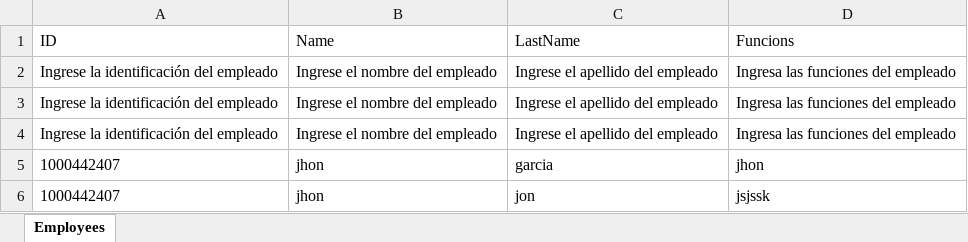
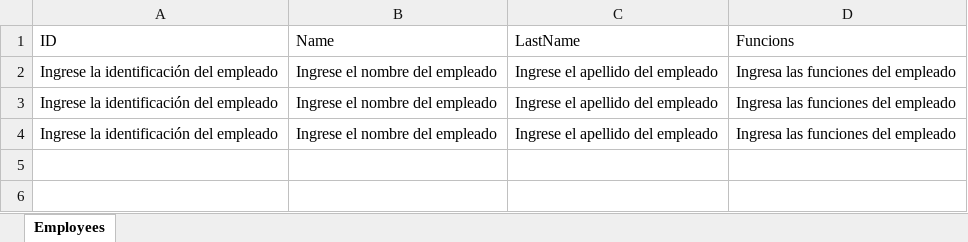
Before and after one commit to jhongarciap/Zoologico, an Excel workbook: rom/Employees/Employees.xlsx, sheet Employees, drawn as a sheet; values as stored, in another font and other column widths than the file's, no borders; the diff names each change by its address in the sheet, - before the commit and + after, or states it on an @@ line.

```diff
--- a/rom/Employees/Employees.xlsx (sheet Employees)
+++ b/rom/Employees/Employees.xlsx (sheet Employees)
-row 5: 1000442407 | jhon | garcia | jhon
-row 6: 1000442407 | jhon | jon | jsjssk
```
Also changed, not shown: 38 other files.
